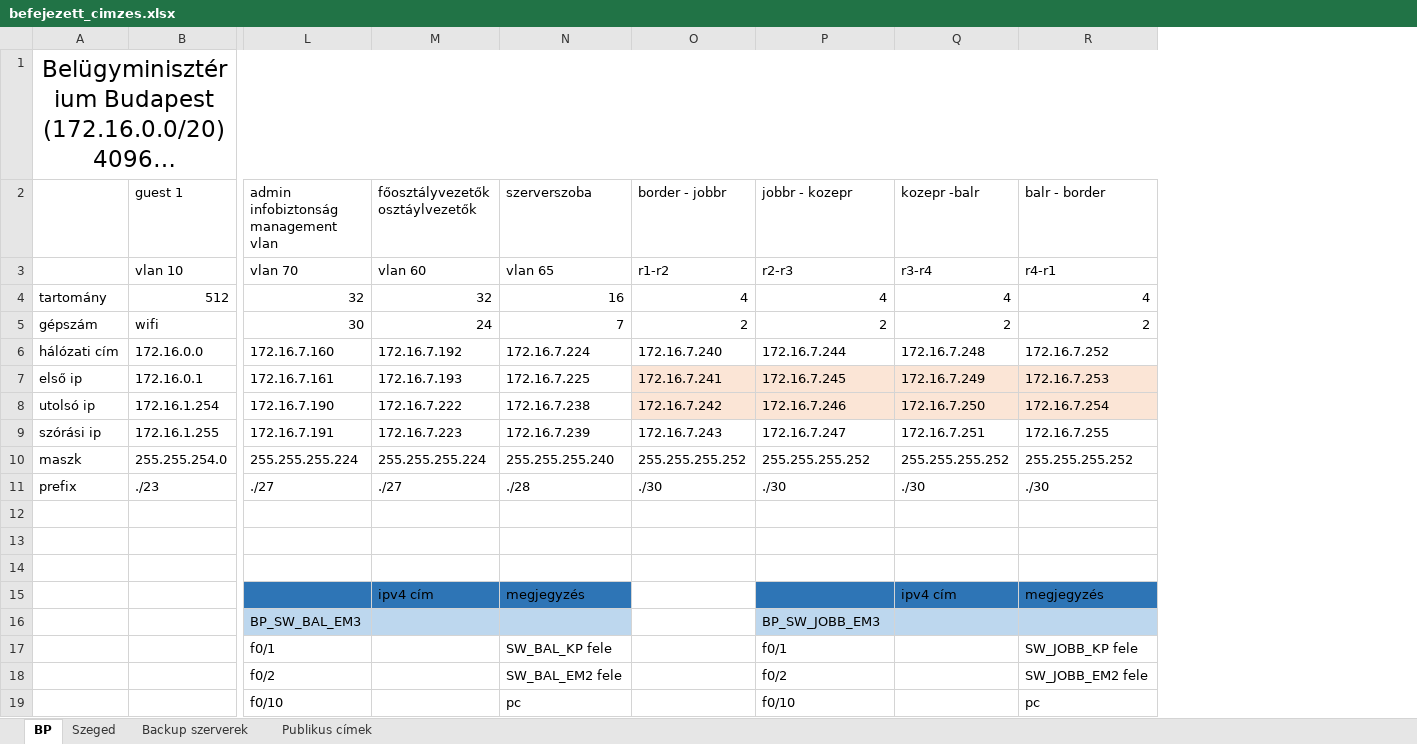
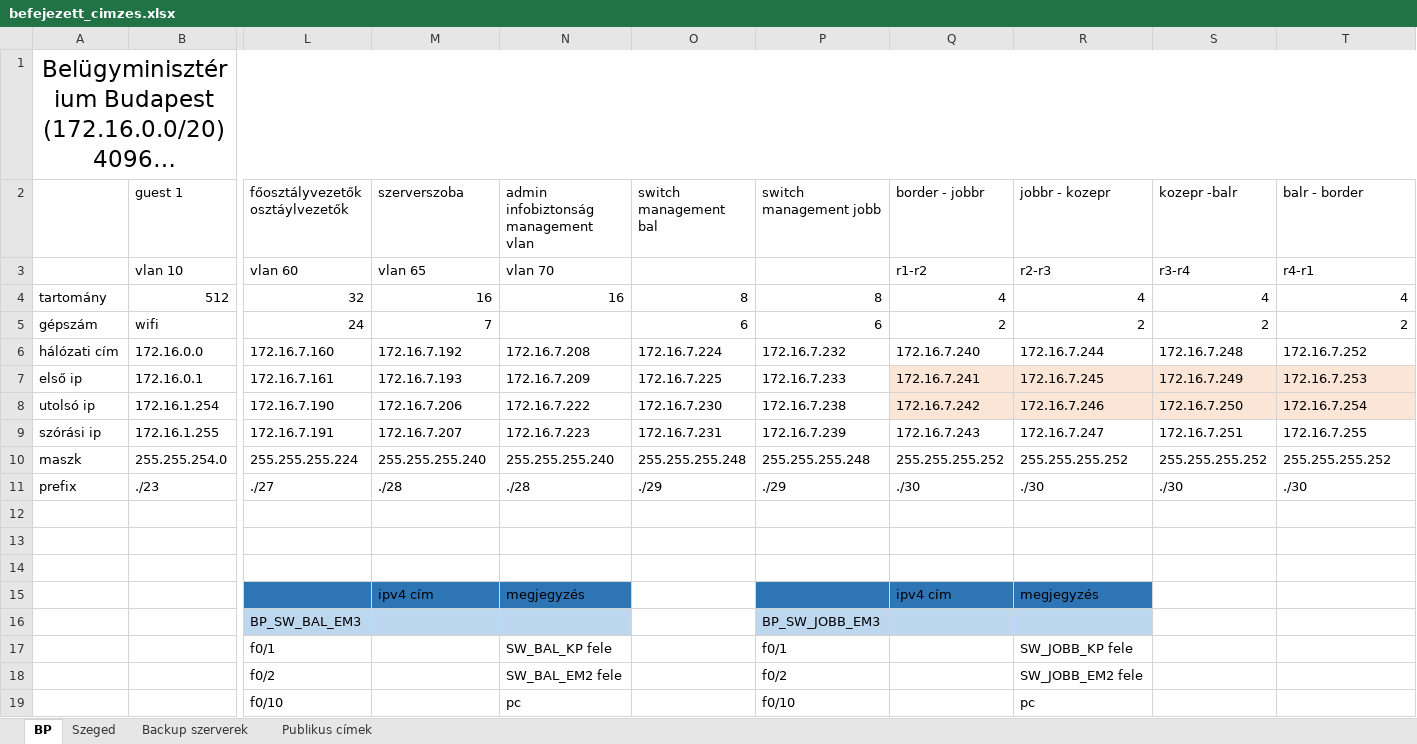
Before and after one commit to RAlexandra01/Vizsgaremek, an Excel workbook: befejezett_cimzes.xlsx, sheet BP, drawn as a sheet; only a part is shown, gaps mark what is left out; long unchanged cells end in …; values as stored, in another font and other column widths than the file's, no borders; removed rows and columns are numbered as before the commit, all else as after; ↵ is a line break in a cell; the diff covers the shown part only; the diff names each change by its address in the sheet, - before the commit and + after, or states it on an @@ line.

Commit message:
cimzes valtoztatas
bp-n management kette szedve + backupoknal osszevonva a szerverek es switchek

```diff
--- a/befejezett_cimzes.xlsx (sheet BP)
+++ b/befejezett_cimzes.xlsx (sheet BP)
+column O (switch management bal), rows 4-11: 8 | 6 | 172.16.7.224 | 172.16.7.225 | 172.16.7.230 | 172.16.7.231 | 255.255.255.248 | ./29
+column P (switch management jobb), rows 4-19: 8 | 6 | 172.16.7.232 | 172.16.7.233 | 172.16.7.238 | 172.16.7.239 | 255.255.255.248 | ./29 |  |  |  |  | BP_SW_JOBB_EM3 | f0/1 | f0/2 | f0/10
-A1:T1 merged
+A1:T1 merged
-L2: admin ↵ infobiztonság ↵ management vlan
+L2: főosztályvezetők ↵ osztáylvezetők
-M2: főosztályvezetők ↵ osztáylvezetők
+M2: szerverszoba
-N2: szerverszoba
+N2: admin ↵ infobiztonság ↵ management vlan
-L3 (főosztályvezetők osztáylvezetők): vlan 70
+L3 (főosztályvezetők osztáylvezetők): vlan 60
-M3 (szerverszoba): vlan 60
+M3 (szerverszoba): vlan 65
-N3: vlan 65
+N3: vlan 70
-M4 (szerverszoba): 32
+M4 (szerverszoba): 16
-L5 (főosztályvezetők osztáylvezetők): 30
+L5 (főosztályvezetők osztáylvezetők): 24
-M5 (szerverszoba): 24
+M5 (szerverszoba): 7
-N5: 7
+N5: (empty)
-N6: 172.16.7.224
+N6: 172.16.7.208
-N7: 172.16.7.225
+N7: 172.16.7.209
-M8 (szerverszoba): 172.16.7.222
+M8 (szerverszoba): 172.16.7.206
-N8: 172.16.7.238
+N8: 172.16.7.222
-M9 (szerverszoba): 172.16.7.223
+M9 (szerverszoba): 172.16.7.207
-N9: 172.16.7.239
+N9: 172.16.7.223
-M10 (szerverszoba): 255.255.255.224
+M10 (szerverszoba): 255.255.255.240
-M11 (szerverszoba): ./27
+M11 (szerverszoba): ./28
-Q15 (border - jobbr): (empty)
+Q15 (border - jobbr): ipv4 cím
-Q15 fill: none
+Q15 fill: #2E75B6
-R15 (jobbr - kozepr): (empty)
+R15 (jobbr - kozepr): megjegyzés
-S15 (kozepr -balr): ipv4 cím
+S15 (kozepr -balr): (empty)
-S15:T15 fill: #2E75B6
+S15:T15 fill: none
-T15 (balr - border): megjegyzés
+T15 (balr - border): (empty)
-Q16 fill: none
+Q16 fill: #BDD7EE
-R16 (jobbr - kozepr): BP_SW_JOBB_EM3
+R16 (jobbr - kozepr): (empty)
-S16:T16 fill: #BDD7EE
+S16:T16 fill: none
-R17 (jobbr - kozepr): f0/1
+R17 (jobbr - kozepr): SW_JOBB_KP fele
-T17 (balr - border): SW_JOBB_KP fele
+T17 (balr - border): (empty)
-R18 (jobbr - kozepr): f0/2
+R18 (jobbr - kozepr): SW_JOBB_EM2 fele
-T18 (balr - border): SW_JOBB_EM2 fele
+T18 (balr - border): (empty)
-R19 (jobbr - kozepr): f0/10
+R19 (jobbr - kozepr): pc
-T19 (balr - border): pc
+T19 (balr - border): (empty)
```
Also changed, not shown: 41 edited cells and cell formats elsewhere in this sheet, sheet Backup szerverek, sheet Szeged.
